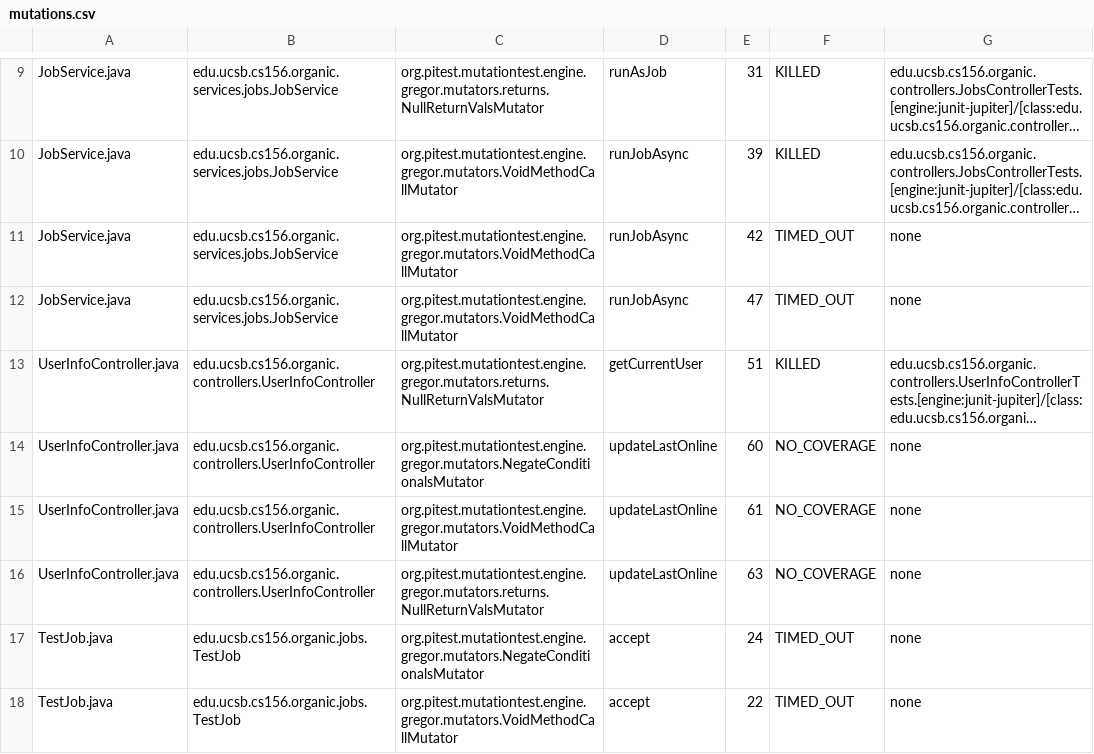
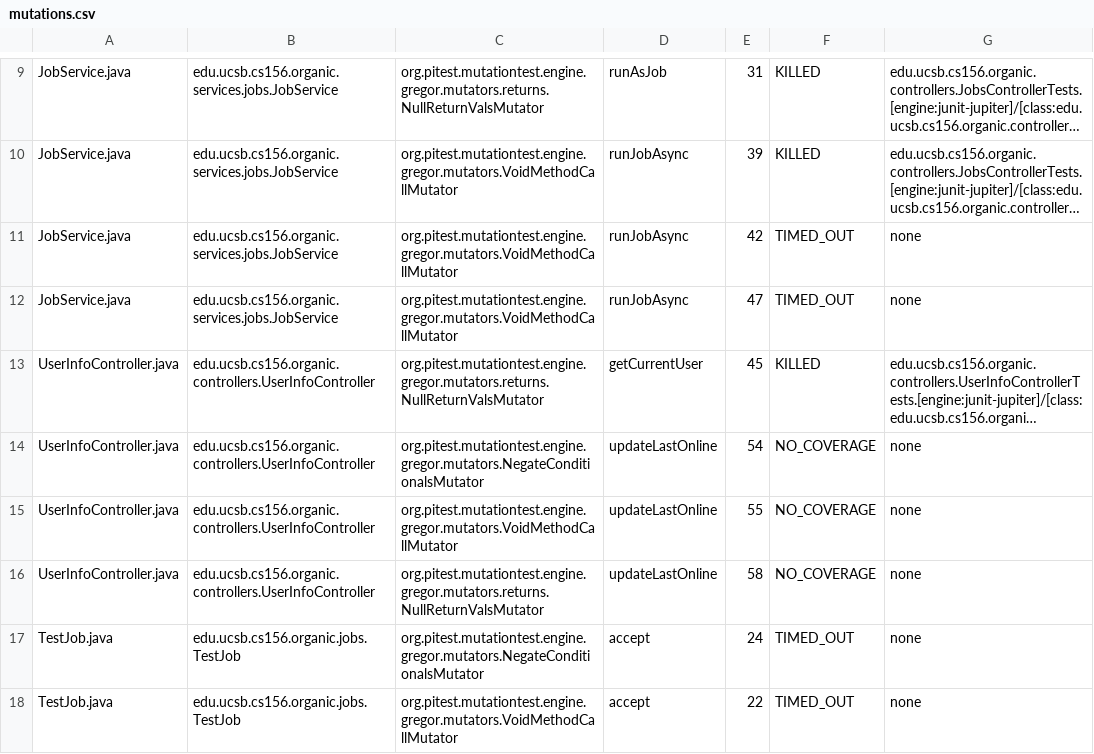
Before and after one commit to ucsb-cs156/proj-organic, a CSV file: prs/12/pitest/mutations.csv, drawn as a sheet; only a part is shown, gaps mark what is left out; long unchanged cells end in …; the diff names each change by its address in the sheet, - before the commit and + after, or states it on an @@ line.

```diff
--- a/prs/12/pitest/mutations.csv
+++ b/prs/12/pitest/mutations.csv
-E13: 51
+E13: 45
-E14: 60
+E14: 54
-E15: 61
+E15: 55
-E16: 63
+E16: 58
```
Also changed, not shown: 16 other files.
